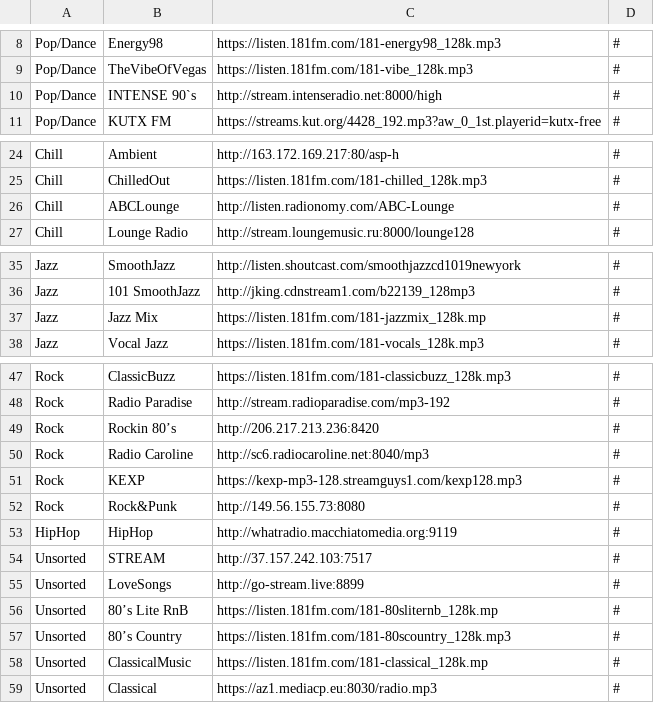
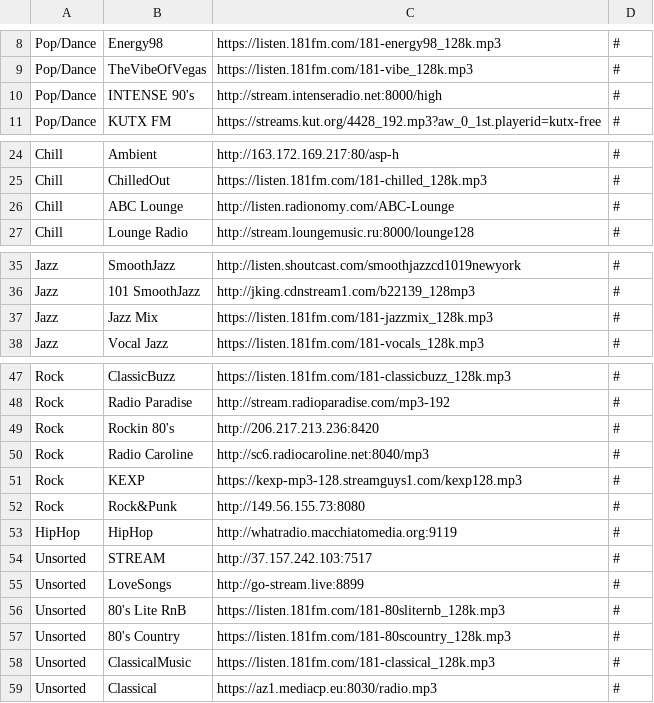
Before and after one commit to spokrovskiy/stations, a CSV file: stations.csv, drawn as a sheet; only a part is shown, gaps mark what is left out.

Commit message:
Update stations.csv

```diff
--- a/stations.csv
+++ b/stations.csv
@@ -9,3 +9,3 @@ Pop/Dance|Energy98|https://listen.181fm.com/181-energy98_128k.mp3|#
 Pop/Dance|TheVibeOfVegas|https://listen.181fm.com/181-vibe_128k.mp3|#
-Pop/Dance|INTENSE 90`s|http://stream.intenseradio.net:8000/high|#
+Pop/Dance|INTENSE 90's|http://stream.intenseradio.net:8000/high|#
 Pop/Dance|KUTX FM|https://streams.kut.org/4428_192.mp3?aw_0_1st.playerid=kutx-free|#
@@ -25,3 +25,3 @@ Chill|Ambient|http://163.172.169.217:80/asp-h|#
 Chill|ChilledOut|https://listen.181fm.com/181-chilled_128k.mp3|#
-Chill|ABCLounge|http://listen.radionomy.com/ABC-Lounge|#
+Chill|ABC Lounge|http://listen.radionomy.com/ABC-Lounge|#
 Chill|Lounge Radio|http://stream.loungemusic.ru:8000/lounge128|#
@@ -36,3 +36,3 @@ Jazz|SmoothJazz|http://listen.shoutcast.com/smoothjazzcd1019newyork|#
 Jazz|101 SmoothJazz|http://jking.cdnstream1.com/b22139_128mp3|#
-Jazz|Jazz Mix|https://listen.181fm.com/181-jazzmix_128k.mp|#
+Jazz|Jazz Mix|https://listen.181fm.com/181-jazzmix_128k.mp3|#
 Jazz|Vocal Jazz|https://listen.181fm.com/181-vocals_128k.mp3|#
@@ -48,3 +48,3 @@ Rock|ClassicBuzz|https://listen.181fm.com/181-classicbuzz_128k.mp3|#
 Rock|Radio Paradise|http://stream.radioparadise.com/mp3-192|#
-Rock|Rockin 80’s|http://206.217.213.236:8420|#
+Rock|Rockin 80's|http://206.217.213.236:8420|#
 Rock|Radio Caroline|http://sc6.radiocaroline.net:8040/mp3|#
@@ -55,5 +55,5 @@ Unsorted|STREAM|http://37.157.242.103:7517|#
 Unsorted|LoveSongs|http://go-stream.live:8899|#
-Unsorted|80’s Lite RnB|https://listen.181fm.com/181-80sliternb_128k.mp|#
-Unsorted|80’s Country|https://listen.181fm.com/181-80scountry_128k.mp3|#
-Unsorted|ClassicalMusic|https://listen.181fm.com/181-classical_128k.mp|#
+Unsorted|80's Lite RnB|https://listen.181fm.com/181-80sliternb_128k.mp3|#
+Unsorted|80's Country|https://listen.181fm.com/181-80scountry_128k.mp3|#
+Unsorted|ClassicalMusic|https://listen.181fm.com/181-classical_128k.mp3|#
 Unsorted|Classical|https://az1.mediacp.eu:8030/radio.mp3|#
```
